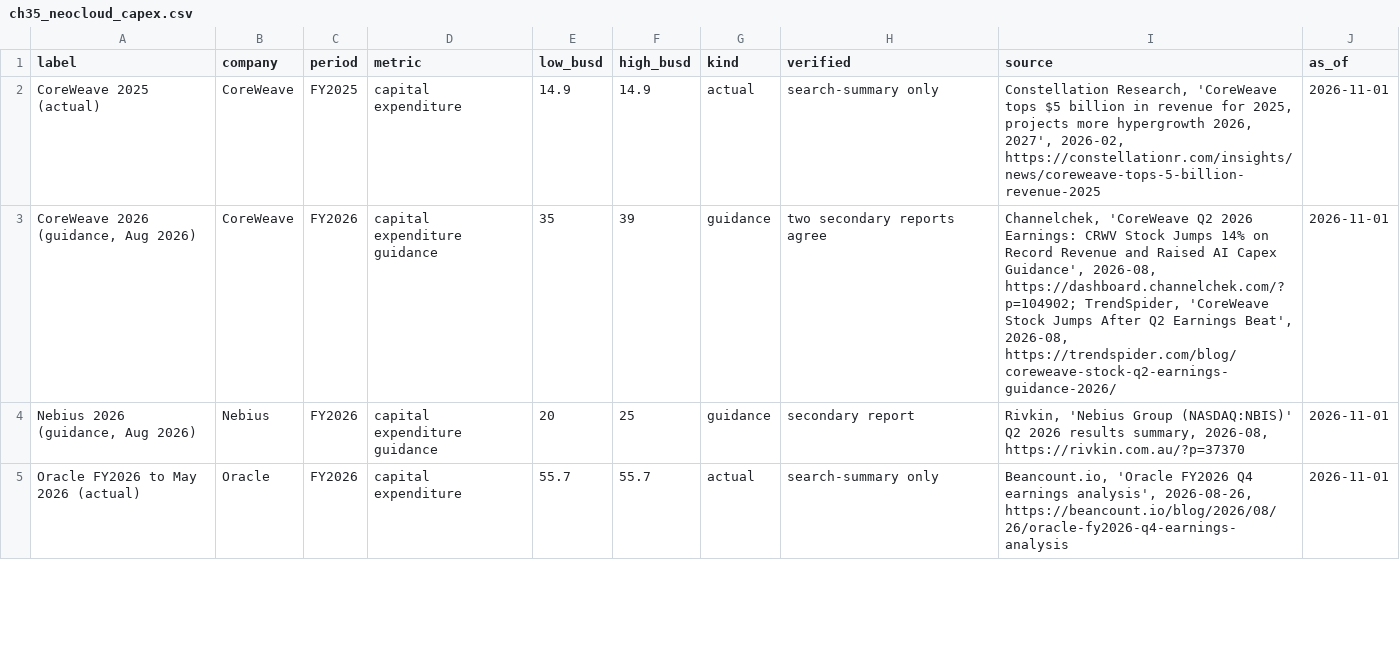
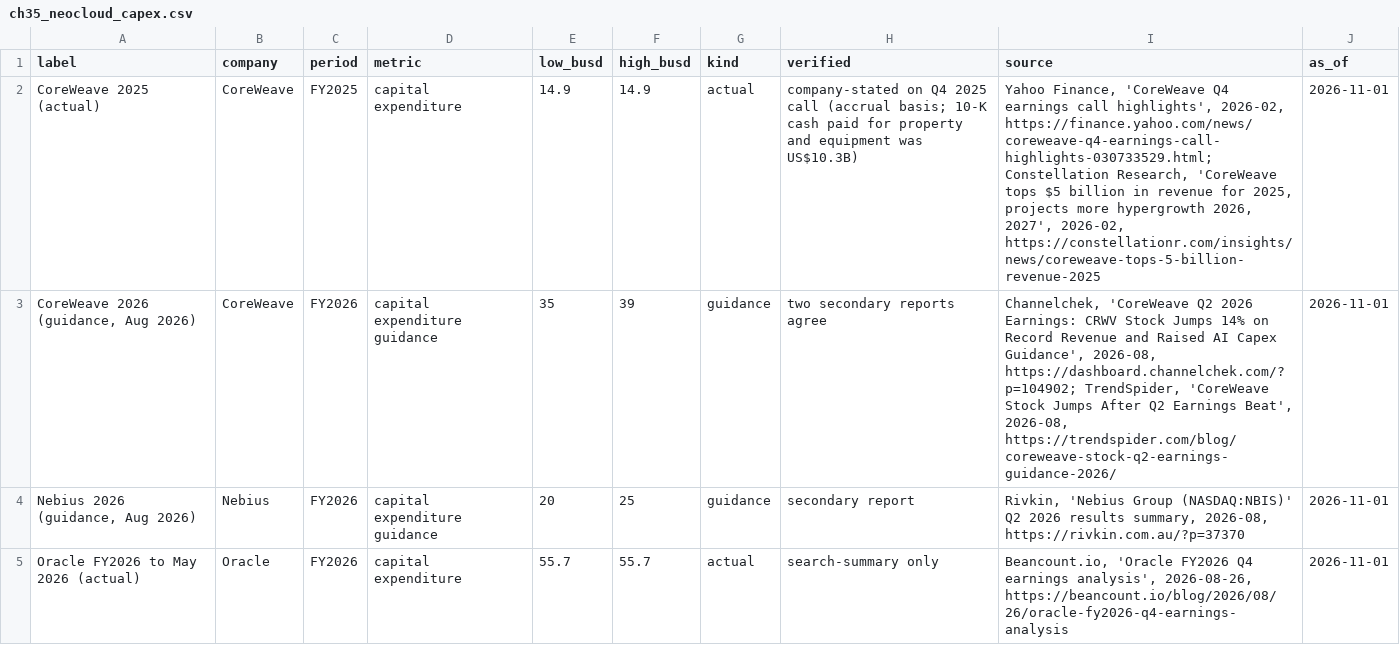
Before and after one commit to FrankHuang94/storage-_db_claude, a CSV file: data/ch35_neocloud_capex.csv, drawn as a sheet; only a part is shown.

```diff
--- a/data/ch35_neocloud_capex.csv
+++ b/data/ch35_neocloud_capex.csv
@@ -1,3 +1,3 @@
 label,company,period,metric,low_busd,high_busd,kind,verified,source,as_of
-"CoreWeave 2025 (actual)",CoreWeave,FY2025,capital expenditure,14.9,14.9,actual,search-summary only,"Constellation Research, 'CoreWeave tops $5 billion in revenue for 2025, projects more hypergrowth 2026, 2027', 2026-02, https://constellationr.com/insights/news/coreweave-tops-5-billion-revenue-2025",2026-11-01
+"CoreWeave 2025 (actual)",CoreWeave,FY2025,capital expenditure,14.9,14.9,actual,company-stated on Q4 2025 call (accrual basis; 10-K cash paid for property and equipment was US$10.3B),"Yahoo Finance, 'CoreWeave Q4 earnings call highlights', 2026-02, https://finance.yahoo.com/news/coreweave-q4-earnings-call-highlights-030733529.html; Constellation Research, 'CoreWeave tops $5 billion in revenue for 2025, projects more hypergrowth 2026, 2027', 2026-02, https://constellationr.com/insights/news/coreweave-tops-5-billion-revenue-2025",2026-11-01
 "CoreWeave 2026 (guidance, Aug 2026)",CoreWeave,FY2026,capital expenditure guidance,35,39,guidance,two secondary reports agree,"Channelchek, 'CoreWeave Q2 2026 Earnings: CRWV Stock Jumps 14% on Record Revenue and Raised AI Capex Guidance', 2026-08, https://dashboard.channelchek.com/?p=104902; TrendSpider, 'CoreWeave Stock Jumps After Q2 Earnings Beat', 2026-08, https://trendspider.com/blog/coreweave-stock-q2-earnings-guidance-2026/",2026-11-01
```
Also changed, not shown: 9 other files.
